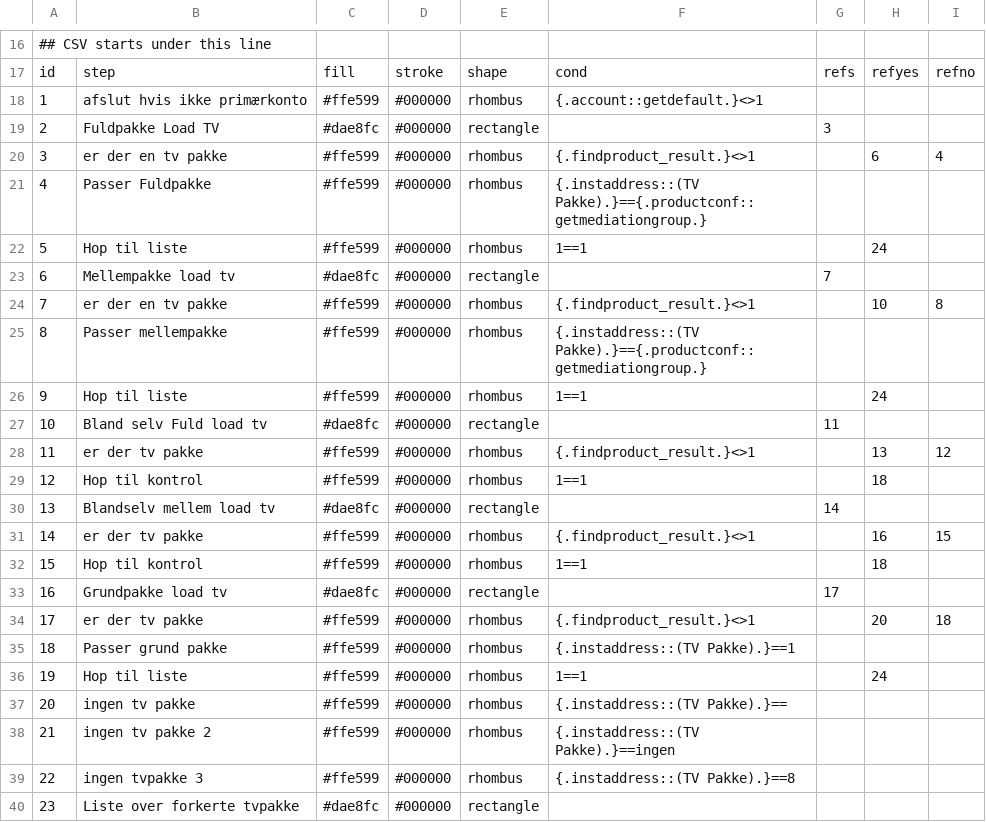
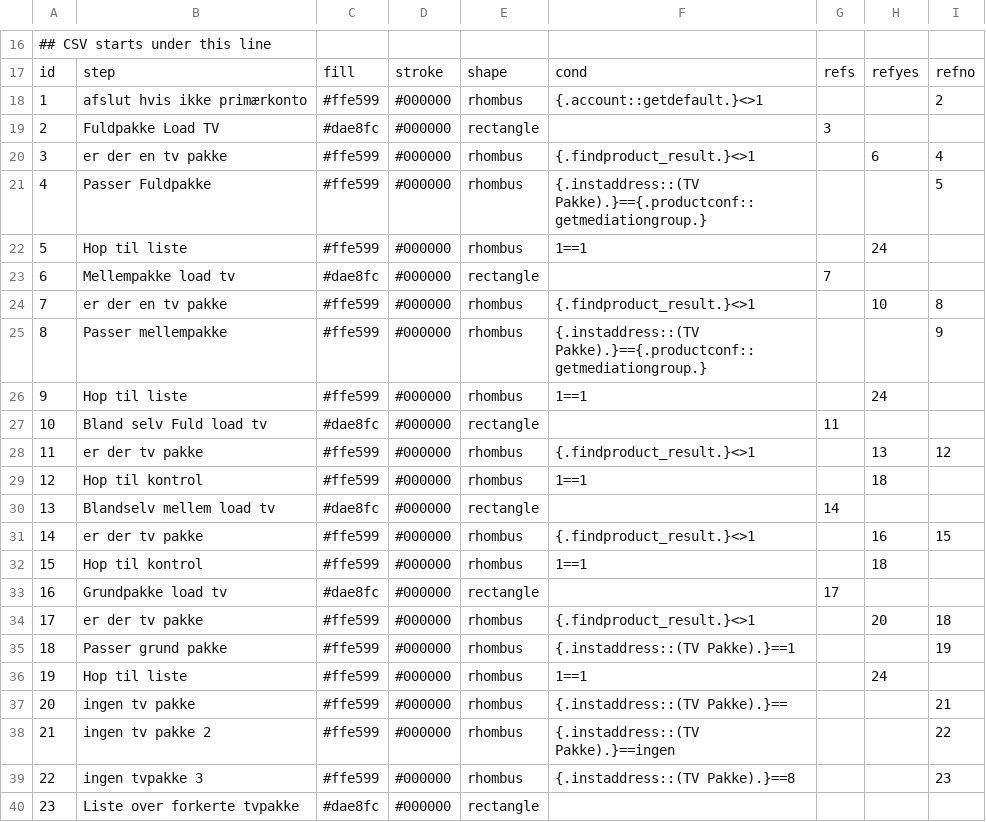
Before and after one commit to VolkanIsik86/drawcsv, a CSV file: test.csv, drawn as a sheet; only a part is shown, gaps mark what is left out.

```diff
--- a/test.csv
+++ b/test.csv
@@ -17,6 +17,6 @@
 id,step,fill,stroke,shape,cond,refs,refyes,refno
-1,afslut hvis ikke primærkonto,#ffe599,#000000,rhombus,{.account::getdefault.}<>1,,,
+1,afslut hvis ikke primærkonto,#ffe599,#000000,rhombus,{.account::getdefault.}<>1,,,"2"
 2,Fuldpakke Load TV,#dae8fc,#000000,rectangle,,"3",,
 3,er der en tv pakke,#ffe599,#000000,rhombus,{.findproduct_result.}<>1,,"6","4"
-4,Passer Fuldpakke,#ffe599,#000000,rhombus,{.instaddress::(TV Pakke).}=={.productconf::getmediationgroup.},,,
+4,Passer Fuldpakke,#ffe599,#000000,rhombus,{.instaddress::(TV Pakke).}=={.productconf::getmediationgroup.},,,"5"
 5,Hop til liste,#ffe599,#000000,rhombus,1==1,,"24",
@@ -24,3 +24,3 @@ id,step,fill,stroke,shape,cond,refs,refyes,refno
 7,er der en tv pakke,#ffe599,#000000,rhombus,{.findproduct_result.}<>1,,"10","8"
-8,Passer mellempakke,#ffe599,#000000,rhombus,{.instaddress::(TV Pakke).}=={.productconf::getmediationgroup.},,,
+8,Passer mellempakke,#ffe599,#000000,rhombus,{.instaddress::(TV Pakke).}=={.productconf::getmediationgroup.},,,"9"
 9,Hop til liste,#ffe599,#000000,rhombus,1==1,,"24",
@@ -34,7 +34,7 @@ id,step,fill,stroke,shape,cond,refs,refyes,refno
 17,er der tv pakke,#ffe599,#000000,rhombus,{.findproduct_result.}<>1,,"20","18"
-18,Passer grund pakke,#ffe599,#000000,rhombus,{.instaddress::(TV Pakke).}==1,,,
+18,Passer grund pakke,#ffe599,#000000,rhombus,{.instaddress::(TV Pakke).}==1,,,"19"
 19,Hop til liste,#ffe599,#000000,rhombus,1==1,,"24",
-20,ingen tv pakke,#ffe599,#000000,rhombus,{.instaddress::(TV Pakke).}==,,,
-21,ingen tv pakke 2,#ffe599,#000000,rhombus,{.instaddress::(TV Pakke).}==ingen,,,
-22,ingen tvpakke 3,#ffe599,#000000,rhombus,{.instaddress::(TV Pakke).}==8,,,
+20,ingen tv pakke,#ffe599,#000000,rhombus,{.instaddress::(TV Pakke).}==,,,"21"
+21,ingen tv pakke 2,#ffe599,#000000,rhombus,{.instaddress::(TV Pakke).}==ingen,,,"22"
+22,ingen tvpakke 3,#ffe599,#000000,rhombus,{.instaddress::(TV Pakke).}==8,,,"23"
 23,Liste over forkerte tvpakke,#dae8fc,#000000,rectangle,,,,
```
Also changed, not shown: 1 other file.
